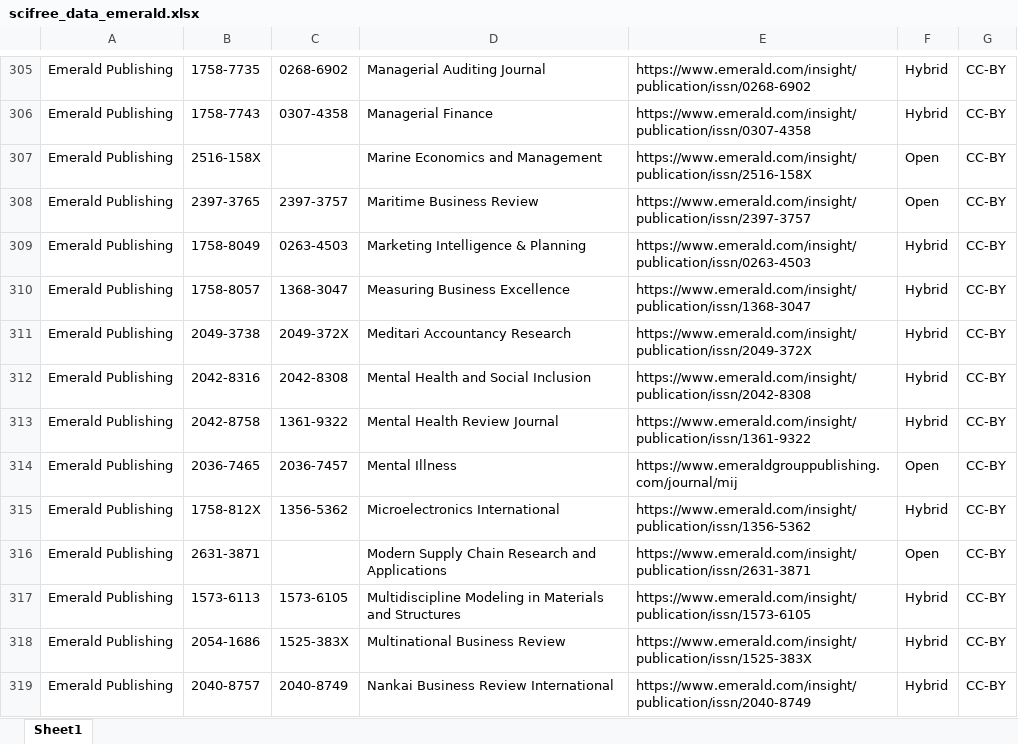
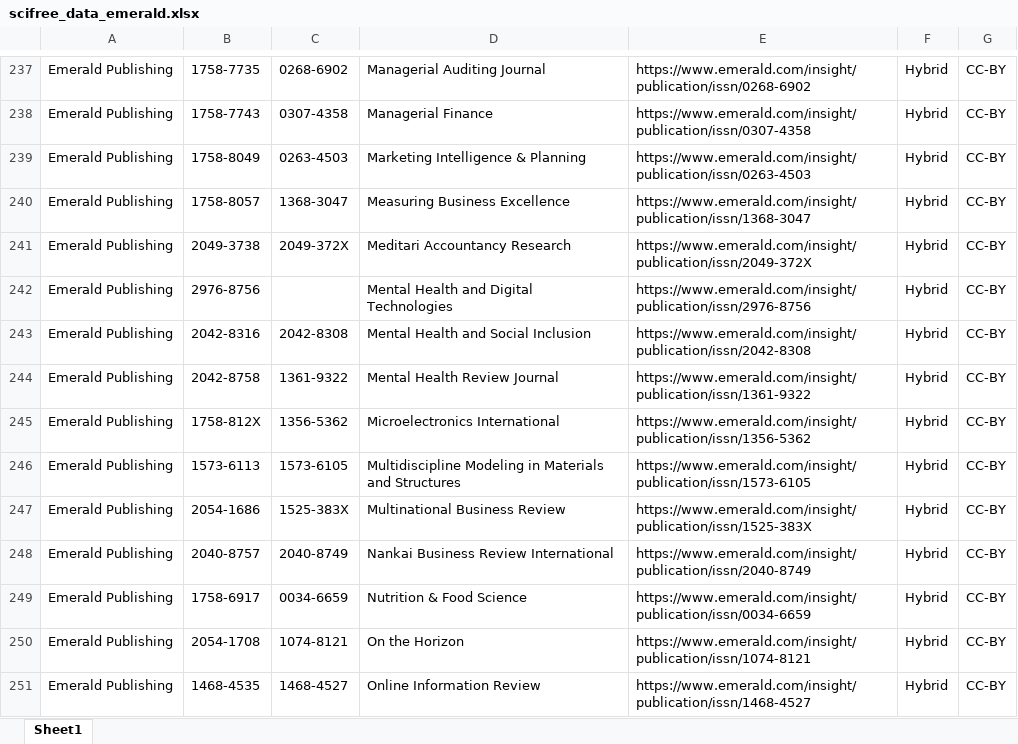
Before and after one commit to Kungbib/oa-tskr, an Excel workbook: Bibsam_tidskriftslistor/scifree_data_emerald.xlsx, sheet Sheet1, drawn as a sheet; only a part is shown, gaps mark what is left out; the shorter side is filled out with more unchanged rows; values as stored, in another font and other column widths than the file's, no borders; conditional formats and table styles not drawn; removed rows and columns are numbered as before the commit, all else as after; the diff covers the shown part only; the diff names each change by its address in the sheet, - before the commit and + after, or states it on an @@ line.

```diff
--- a/Bibsam_tidskriftslistor/scifree_data_emerald.xlsx (sheet Sheet1)
+++ b/Bibsam_tidskriftslistor/scifree_data_emerald.xlsx (sheet Sheet1)
-row 307: Emerald Publishing | 2516-158X |  | Marine Economics and Management | https://www.emerald.com/insight/publication/issn/2516-158X | Open | CC-BY
-row 308: Emerald Publishing | 2397-3765 | 2397-3757 | Maritime Business Review | https://www.emerald.com/insight/publication/issn/2397-3757 | Open | CC-BY
+row 242: Emerald Publishing | 2976-8756 |  | Mental Health and Digital Technologies | https://www.emerald.com/insight/publication/issn/2976-8756 | Hybrid | CC-BY
-row 314: Emerald Publishing | 2036-7465 | 2036-7457 | Mental Illness | https://www.emeraldgrouppublishing.com/journal/mij | Open | CC-BY
-row 316: Emerald Publishing | 2631-3871 |  | Modern Supply Chain Research and Applications | https://www.emerald.com/insight/publication/issn/2631-3871 | Open | CC-BY
```
Also changed, not shown: 1 added row, 88 removed rows and 22 edited cells elsewhere in this sheet.
